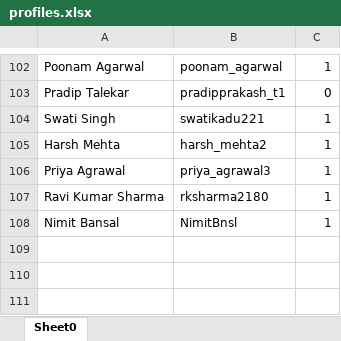
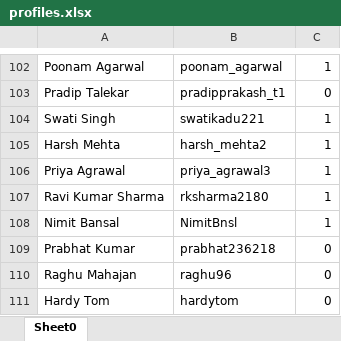
Before and after one commit to abalakka/hackerRankLeaderBoard, an Excel workbook: src/main/resources/profiles.xlsx, sheet Sheet0, drawn as a sheet; only a part is shown, gaps mark what is left out; values as stored, in another font and other column widths than the file's, no borders; the diff names each change by its address in the sheet, - before the commit and + after, or states it on an @@ line.

Commit message:
Added new joiners profiles

```diff
--- a/src/main/resources/profiles.xlsx (sheet Sheet0)
+++ b/src/main/resources/profiles.xlsx (sheet Sheet0)
+row 109: Prabhat Kumar | prabhat236218 | 0
+row 110: Raghu Mahajan | raghu96 | 0
+row 111: Hardy Tom | hardytom | 0
```
